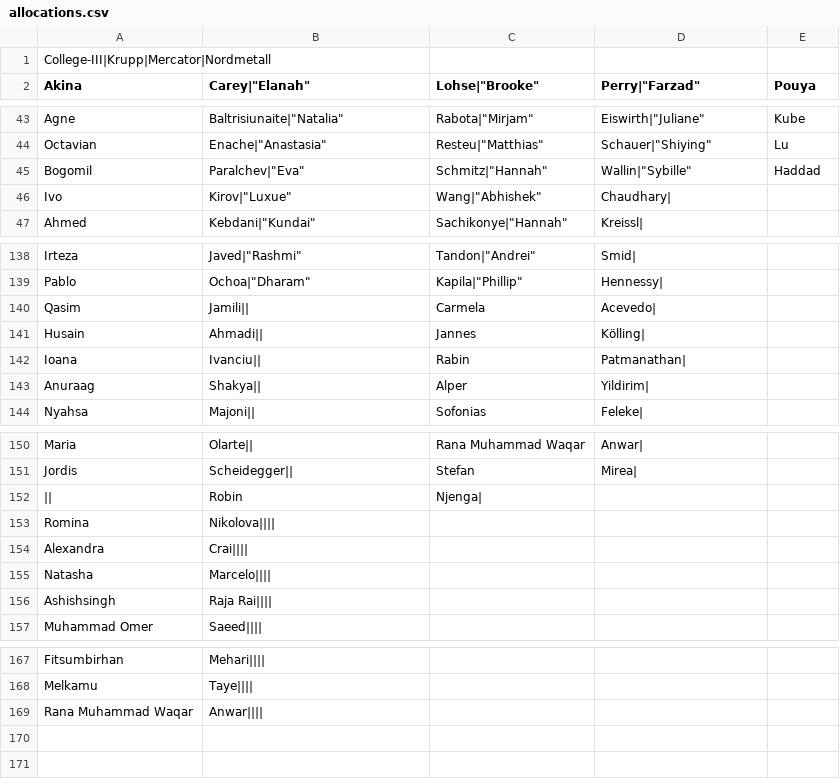
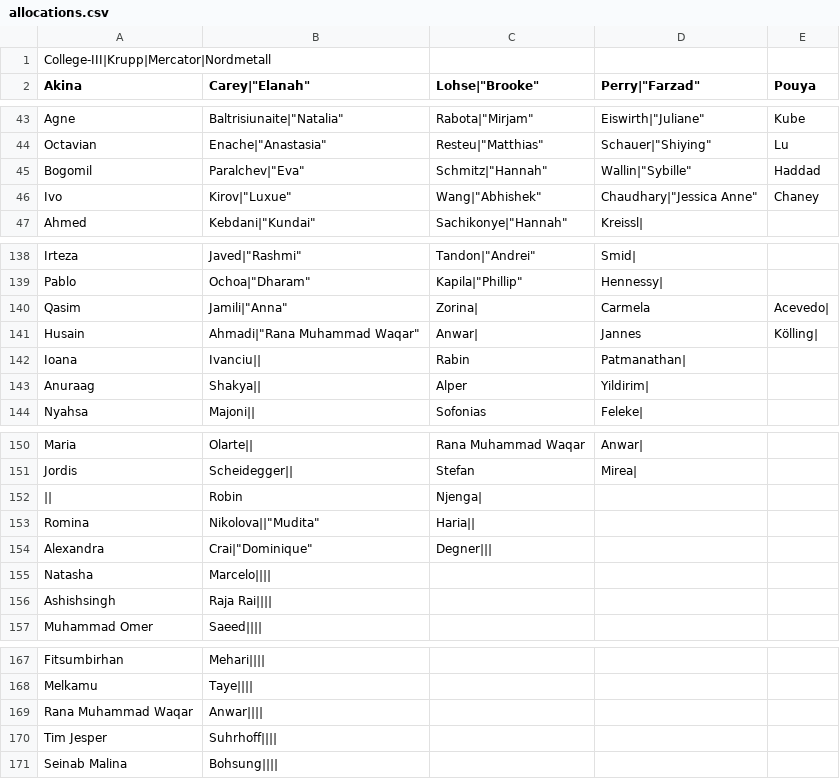
Before and after one commit to smirea/roomAllocation, a CSV file: utils/allocations.csv, drawn as a sheet; only a part is shown, gaps mark what is left out.

```diff
--- a/utils/allocations.csv
+++ b/utils/allocations.csv
@@ -45,3 +45,3 @@ College-III|Krupp|Mercator|Nordmetall
 "Bogomil","Paralchev"|"Eva","Schmitz"|"Hannah","Wallin"|"Sybille","Haddad"
-"Ivo","Kirov"|"Luxue","Wang"|"Abhishek","Chaudhary"|,
+"Ivo","Kirov"|"Luxue","Wang"|"Abhishek","Chaudhary"|"Jessica Anne","Chaney",
 "Ahmed","Kebdani"|"Kundai","Sachikonye"|"Hannah","Kreissl"|,
@@ -139,4 +139,4 @@ College-III|Krupp|Mercator|Nordmetall
 "Pablo","Ochoa"|"Dharam","Kapila"|"Phillip","Hennessy"|,
-"Qasim","Jamili"||,"Carmela","Acevedo"|,
-"Husain","Ahmadi"||,"Jannes","Kölling"|,
+"Qasim","Jamili"|"Anna","Zorina"|,"Carmela","Acevedo"|,
+"Husain","Ahmadi"|"Rana Muhammad Waqar","Anwar"|,"Jannes","Kölling"|,
 "Ioana","Ivanciu"||,"Rabin","Patmanathan"|,
@@ -152,4 +152,4 @@ College-III|Krupp|Mercator|Nordmetall
 ||,"Robin","Njenga"|,
-"Romina","Nikolova"||||,
-"Alexandra","Crai"||||,
+"Romina","Nikolova"||"Mudita","Haria"||,
+"Alexandra","Crai"|"Dominique","Degner"|||,
 "Natasha","Marcelo"||||,
@@ -169 +169,3 @@ College-III|Krupp|Mercator|Nordmetall
 "Rana Muhammad Waqar","Anwar"||||,
+"Tim Jesper","Suhrhoff"||||,
+"Seinab Malina","Bohsung"||||,
```
Also changed, not shown: 1 other file.
